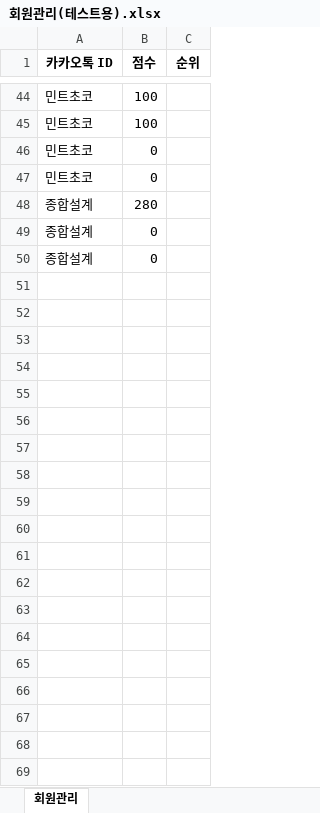
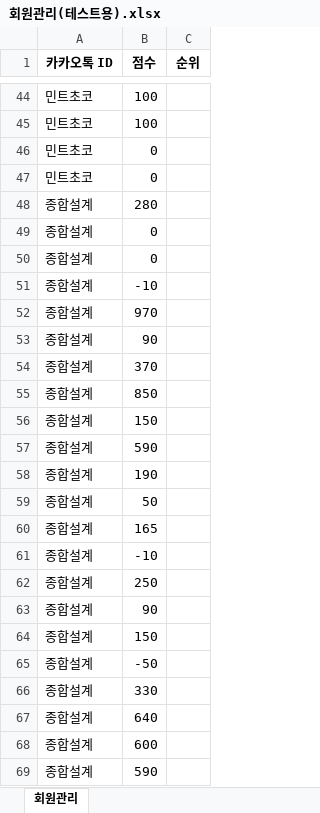
Before and after one commit to M-Hwan/Capstone-Design-Snake-game, an Excel workbook: 회원관리(테스트용).xlsx, sheet 회원관리, drawn as a sheet; only a part is shown, gaps mark what is left out; values as stored, in another font and other column widths than the file's, no borders; the diff covers the shown part only; the diff names each change by its address in the sheet, - before the commit and + after, or states it on an @@ line.

```diff
--- a/회원관리(테스트용).xlsx (sheet 회원관리)
+++ b/회원관리(테스트용).xlsx (sheet 회원관리)
+row 51: 종합설계 | -10
+row 52: 종합설계 | 970
+row 53: 종합설계 | 90
+row 54: 종합설계 | 370
+row 55: 종합설계 | 850
+row 56: 종합설계 | 150
+row 57: 종합설계 | 590
+row 58: 종합설계 | 190
+row 59: 종합설계 | 50
+row 60: 종합설계 | 165
+row 61: 종합설계 | -10
+row 62: 종합설계 | 250
+row 63: 종합설계 | 90
+row 64: 종합설계 | 150
+row 65: 종합설계 | -50
+row 66: 종합설계 | 330
+row 67: 종합설계 | 640
+row 68: 종합설계 | 600
+row 69: 종합설계 | 590
```
Also changed, not shown: 24 added rows elsewhere in this sheet, 플레이로그.xlsx, 12 other files.
